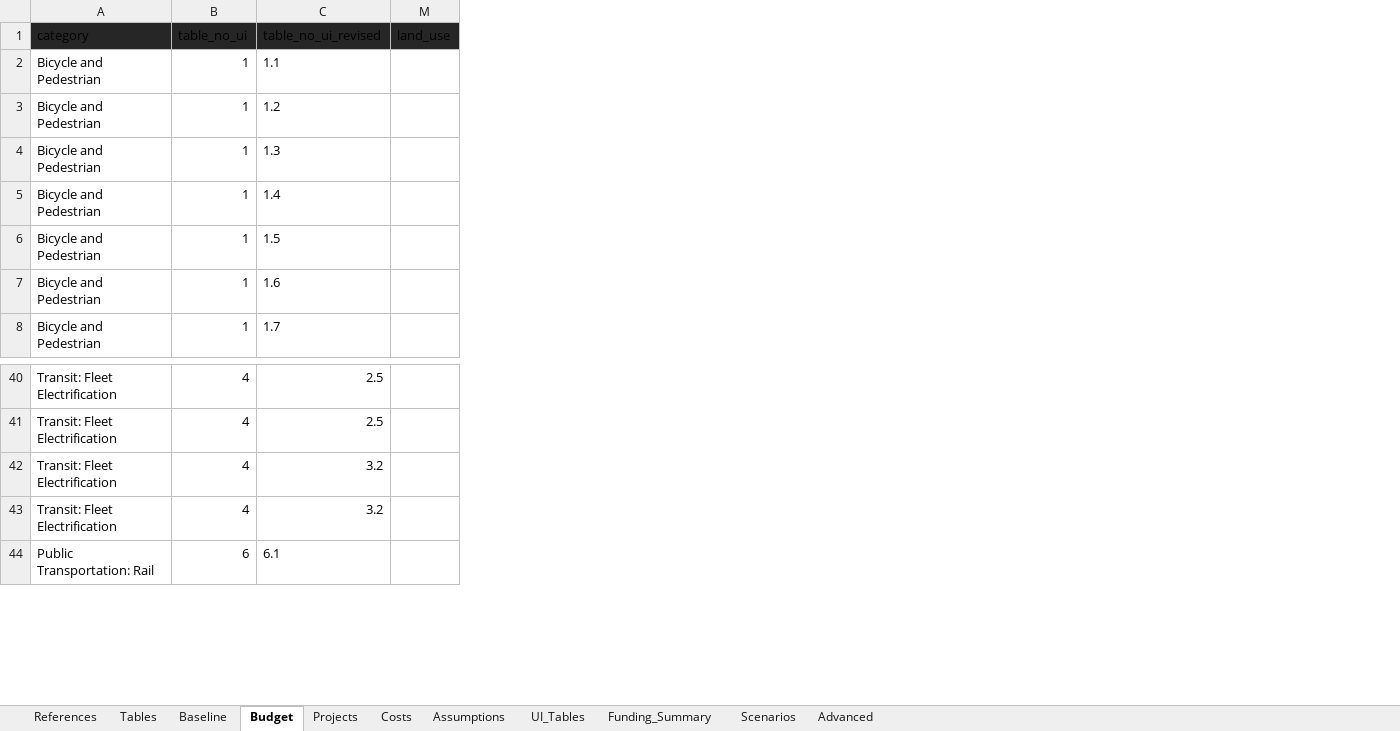
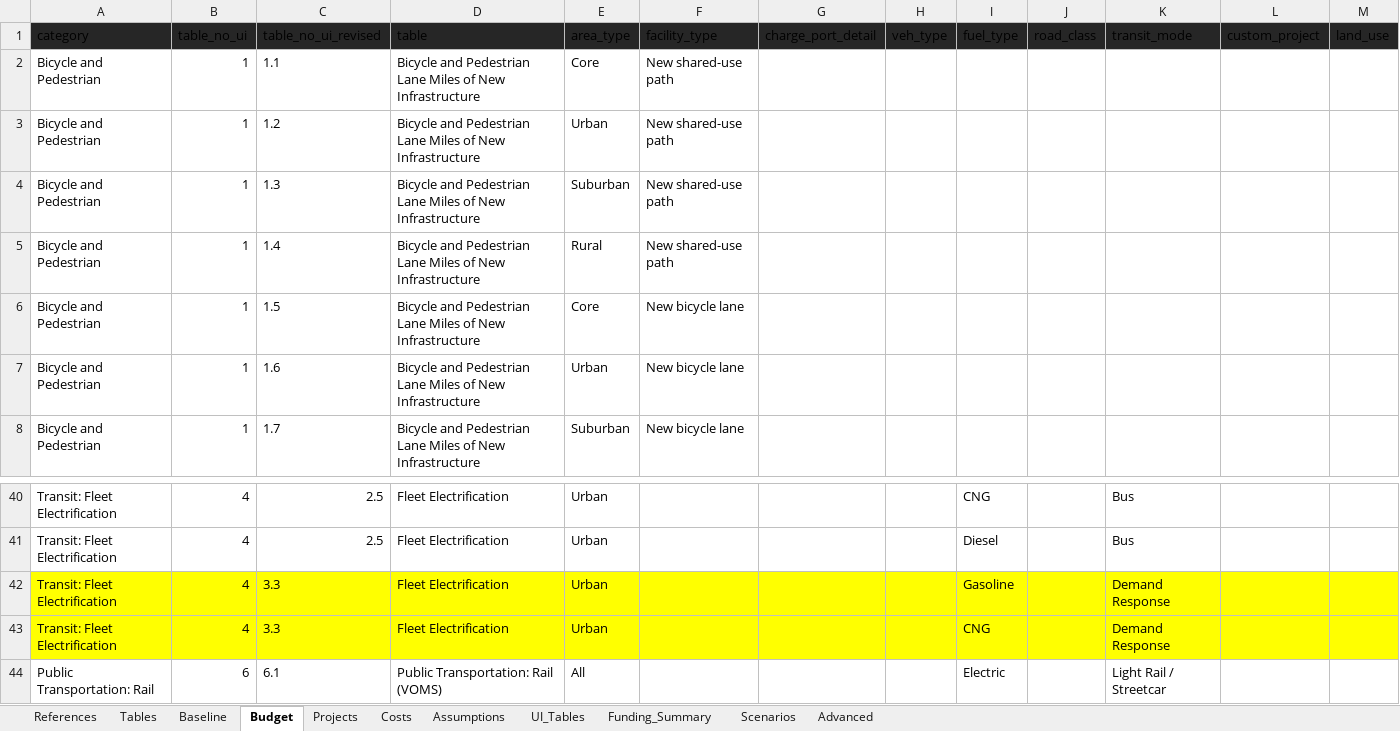
Before and after one commit to camsys/TEACART, an Excel workbook: data/2.User_Inputs.xlsx, sheet Budget, drawn as a sheet; only a part is shown, gaps mark what is left out; values as stored, in another font and other column widths than the file's, no borders; table styles not drawn; the diff covers the shown part only; the diff names each change by its address in the sheet, - before the commit and + after, or states it on an @@ line.

```diff
--- a/data/2.User_Inputs.xlsx (sheet Budget)
+++ b/data/2.User_Inputs.xlsx (sheet Budget)
@@ column D (table) unhidden, rows 2-8: all Bicycle and Pedestrian Lane Miles of New Infrastructure; rows 40-44: Fleet Electrification | Fleet Electrification | Fleet Electrification | Fleet Electrification | Public Transportation: Rail (VOMS) @@
@@ column E (area_type) unhidden, rows 2-8: Core | Urban | Suburban | Rural | Core | Urban | Suburban; rows 40-44: Urban | Urban | Urban | Urban | All @@
@@ column F (facility_type) unhidden, rows 2-8: New shared-use path | New shared-use path | New shared-use path | New shared-use path | New bicycle lane | New bicycle lane | New bicycle lane @@
@@ column G (charge_port_detail) unhidden, empty @@
@@ column H (veh_type) unhidden, empty @@
@@ column I (fuel_type) unhidden, rows 40-44: CNG | Diesel | Gasoline | CNG | Electric @@
@@ column J (road_class) unhidden, empty @@
@@ column K (transit_mode) unhidden, rows 40-44: Bus | Bus | Demand Response | Demand Response | Light Rail / Streetcar @@
@@ column L (custom_project) unhidden, empty @@
-A42:C43 fill: none
+A42:C43 fill: #FFFF00
-C42:C43 (table_no_ui_revised): 3.2
+C42:C43 (table_no_ui_revised): 3.3
-M42:M43 fill: none
+M42:M43 fill: #FFFF00
```
Also changed, not shown: cell formats elsewhere in this sheet, sheet Costs, 5 other files.
